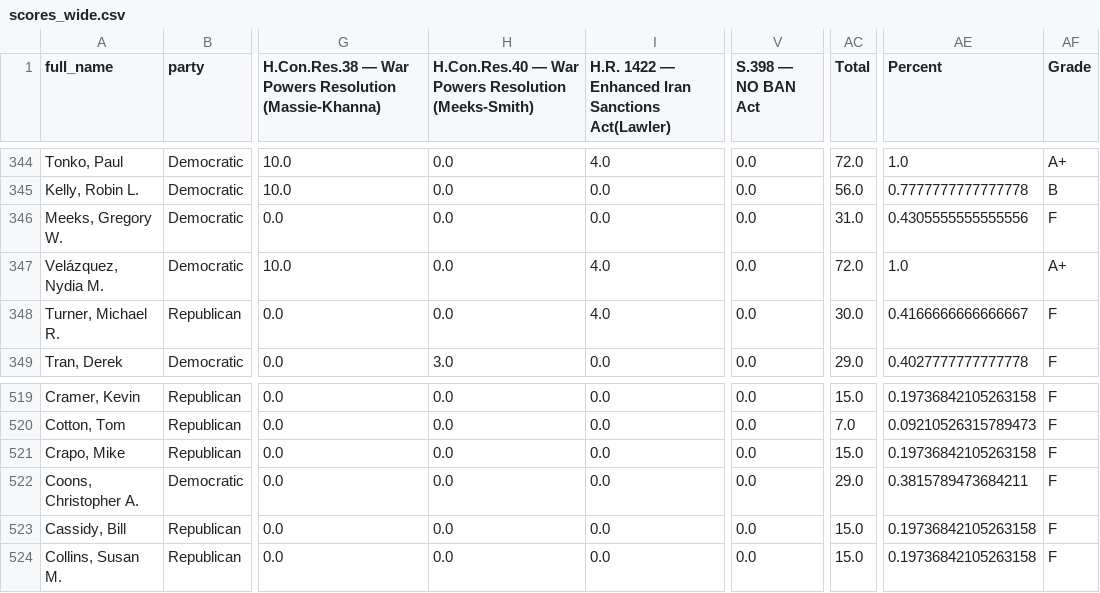
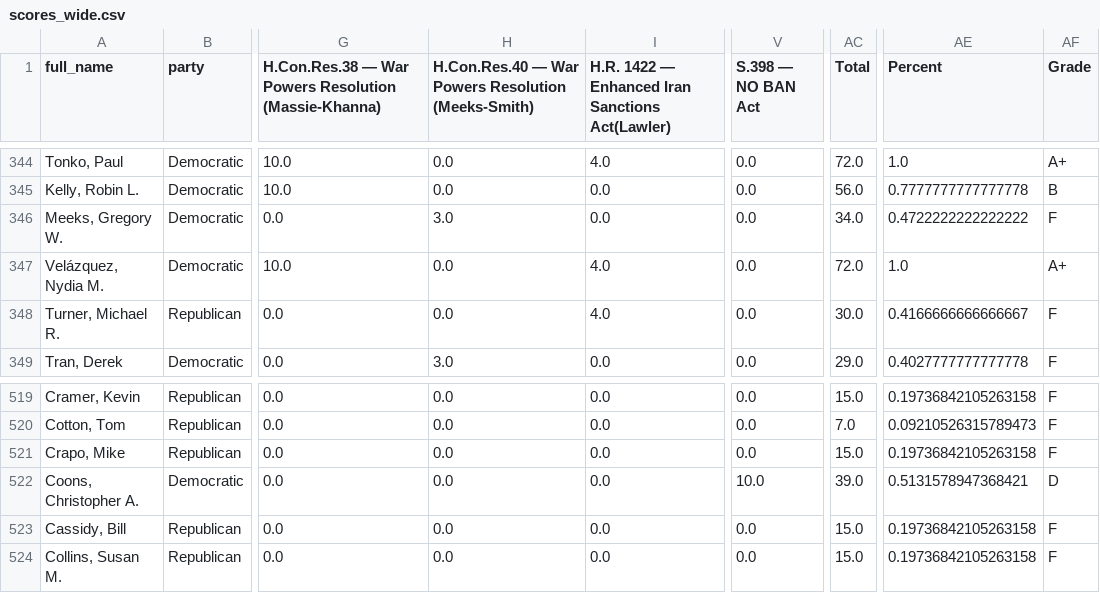
Before and after one commit to niac-dev/civic-scorecard, a CSV file: public/data/scores_wide.csv, drawn as a sheet; only a part is shown, gaps mark what is left out; the diff covers the shown part only; the diff names each change by its address in the sheet, - before the commit and + after, or states it on an @@ line.

```diff
--- a/public/data/scores_wide.csv
+++ b/public/data/scores_wide.csv
-H346: 0.0
+H346: 3.0
-AC346 (Total): 31.0
+AC346 (Total): 34.0
-AE346 (Percent): 0.4305555555555556
+AE346 (Percent): 0.4722222222222222
-V522 (S.398 — NO BAN Act): 0.0
+V522 (S.398 — NO BAN Act): 10.0
-AC522 (Total): 29.0
+AC522 (Total): 39.0
-AE522 (Percent): 0.3815789473684211
+AE522 (Percent): 0.5131578947368421
-AF522 (Grade): F
+AF522 (Grade): D
```
Also changed, not shown: 20 edited cells elsewhere in this file, public/data/scores_columns_meta.csv, 3 other files.
